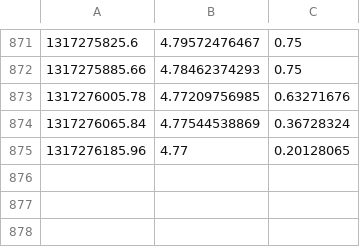
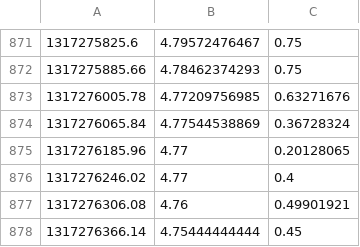
Before and after one commit to Pascal66/ga-bitbot, a CSV file: datafeed/bcfeed_cbxUSD_1min.csv, drawn as a sheet; only a part is shown, gaps mark what is left out; the diff names each change by its address in the sheet, - before the commit and + after, or states it on an @@ line.

```diff
--- a/datafeed/bcfeed_cbxUSD_1min.csv
+++ b/datafeed/bcfeed_cbxUSD_1min.csv
+row 876: 1317276246.02 | 4.77 | 0.4
+row 877: 1317276306.08 | 4.76 | 0.49901921
+row 878: 1317276366.14 | 4.75444444444 | 0.45
```
Also changed, not shown: datafeed/bcfeed_exchbUSD_1min.csv, datafeed/bcfeed_thUSD_1min.csv, 3 other files.
